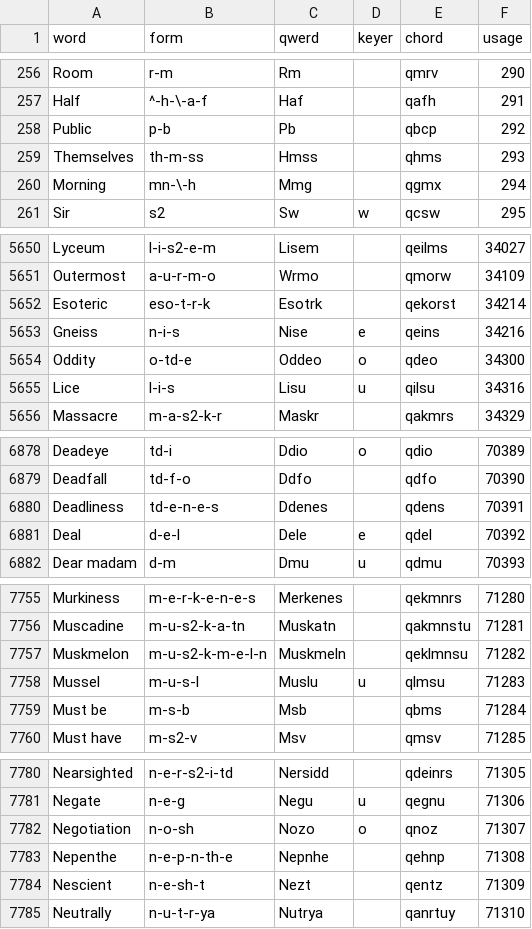
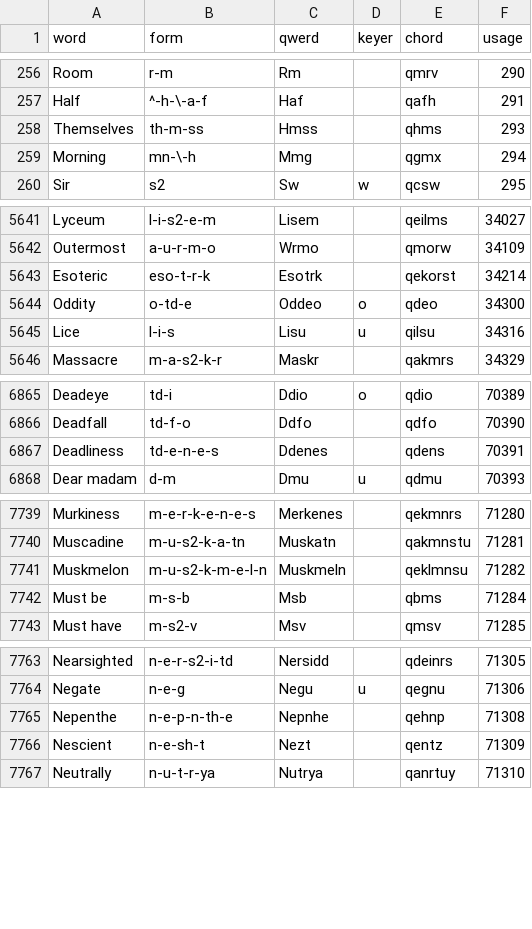
Before and after one commit to grascii/dictionaries, a CSV file: qwertigraphy/anniversary-core/anniversary_core.csv, drawn as a sheet; only a part is shown, gaps mark what is left out; the diff covers the shown part only.

Commit message:
Qwertigraphy: Update to a96d6d9

```diff
--- a/qwertigraphy/anniversary-core/anniversary_core.csv
+++ b/qwertigraphy/anniversary-core/anniversary_core.csv
@@ -257,3 +257,2 @@ Room,r-m,Rm,,qmrv,290
 Half,^-h-\-a-f,Haf,,qafh,291
-Public,p-b,Pb,,qbcp,292
 Themselves,th-m-ss,Hmss,,qhms,293
@@ -5652,3 +5643,2 @@ Outermost,a-u-r-m-o,Wrmo,,qmorw,34109
 Esoteric,eso-t-r-k,Esotrk,,qekorst,34214
-Gneiss,n-i-s,Nise,e,qeins,34216
 Oddity,o-td-e,Oddeo,o,qdeo,34300
@@ -6880,3 +6867,2 @@ Deadfall,td-f-o,Ddfo,,qdfo,70390
 Deadliness,td-e-n-e-s,Ddenes,,qdens,70391
-Deal ,d-e-l,Dele,e,qdel,70392
 Dear madam,d-m,Dmu,u,qdmu,70393
@@ -7757,3 +7741,2 @@ Muscadine,m-u-s2-k-a-tn,Muskatn,,qakmnstu,71281
 Muskmelon,m-u-s2-k-m-e-l-n,Muskmeln,,qeklmnsu,71282
-Mussel,m-u-s-l,Muslu,u,qlmsu,71283
 Must be,m-s-b,Msb,,qbms,71284
@@ -7781,3 +7764,2 @@ Nearsighted,n-e-r-s2-i-td,Nersidd,,qdeinrs,71305
 Negate,n-e-g,Negu,u,qegnu,71306
-Negotiation ,n-o-sh,Nozo,o,qnoz,71307
 Nepenthe,n-e-p-n-th-e,Nepnhe,,qehnp,71308
```
Also changed, not shown: 14 removed rows and 20 edited cells elsewhere in this file, 1 other file.
